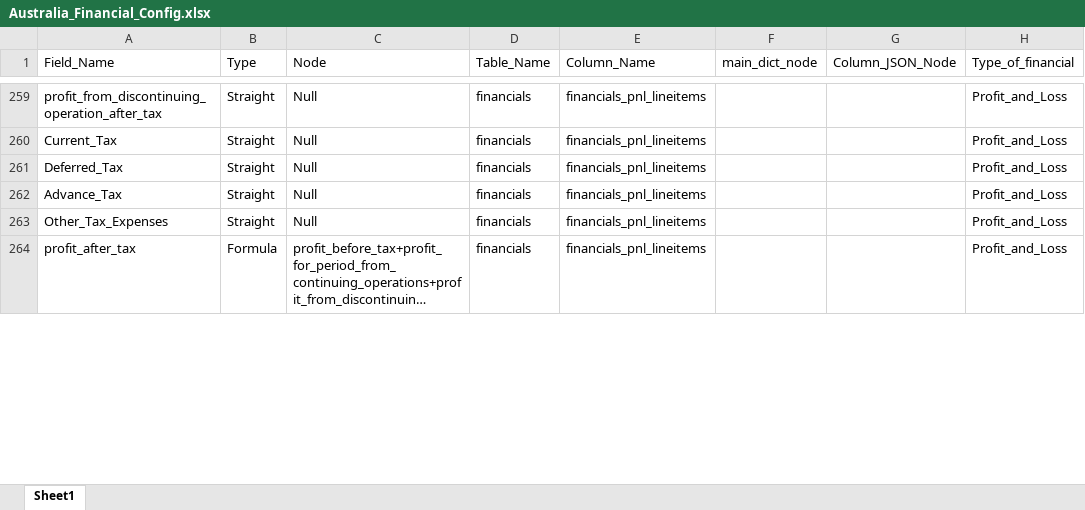
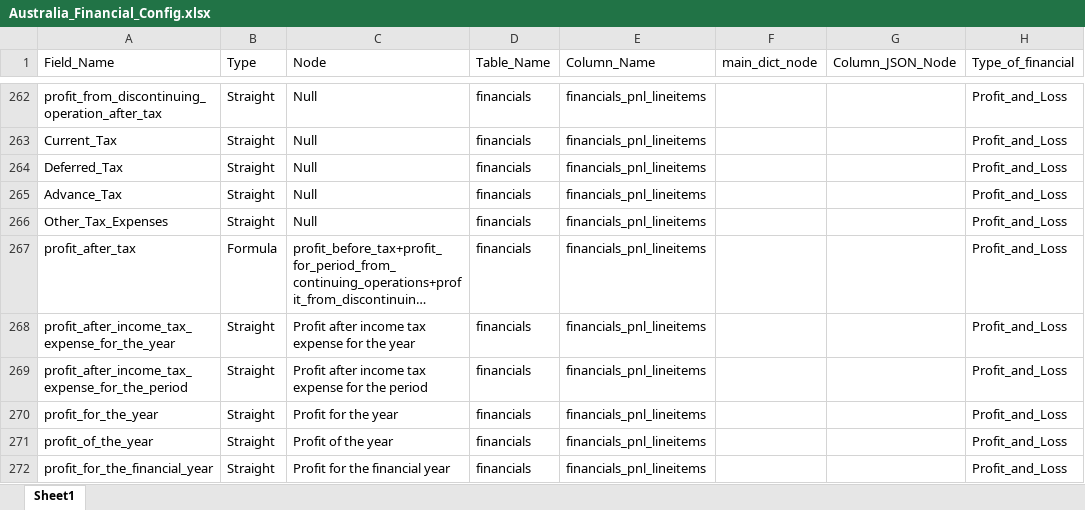
Before and after one commit to skrishna07/MNS-Australia, an Excel workbook: Config/Australia_Financial_Config.xlsx, sheet Sheet1, drawn as a sheet; only a part is shown, gaps mark what is left out; long unchanged cells end in …; values as stored, in another font and other column widths than the file's, no borders; the diff covers the shown part only; the diff names each change by its address in the sheet, - before the commit and + after, or states it on an @@ line.

Commit message:
Financial Config Updated

```diff
--- a/Config/Australia_Financial_Config.xlsx (sheet Sheet1)
+++ b/Config/Australia_Financial_Config.xlsx (sheet Sheet1)
+row 268: profit_after_income_tax_expense_for_the_year | Straight | Profit after income tax expense for the year | financials | financials_pnl_lineitems |  |  | Profit_and_Loss
+row 269: profit_after_income_tax_expense_for_the_period | Straight | Profit after income tax expense for the period | financials | financials_pnl_lineitems |  |  | Profit_and_Loss
+row 270: profit_for_the_year | Straight | Profit for the year | financials | financials_pnl_lineitems |  |  | Profit_and_Loss
+row 271: profit_of_the_year | Straight | Profit of the year | financials | financials_pnl_lineitems |  |  | Profit_and_Loss
+row 272: profit_for_the_financial_year | Straight | Profit for the financial year | financials | financials_pnl_lineitems |  |  | Profit_and_Loss
```
Also changed, not shown: 7 added rows and 7 edited cells elsewhere in this sheet.
